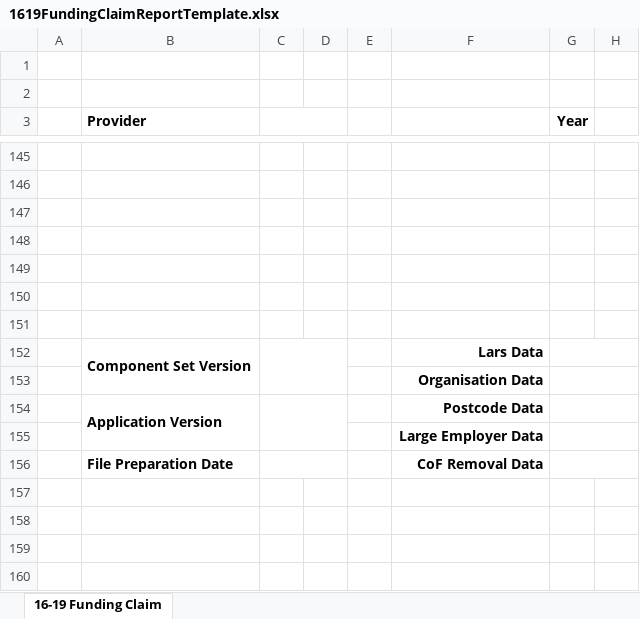
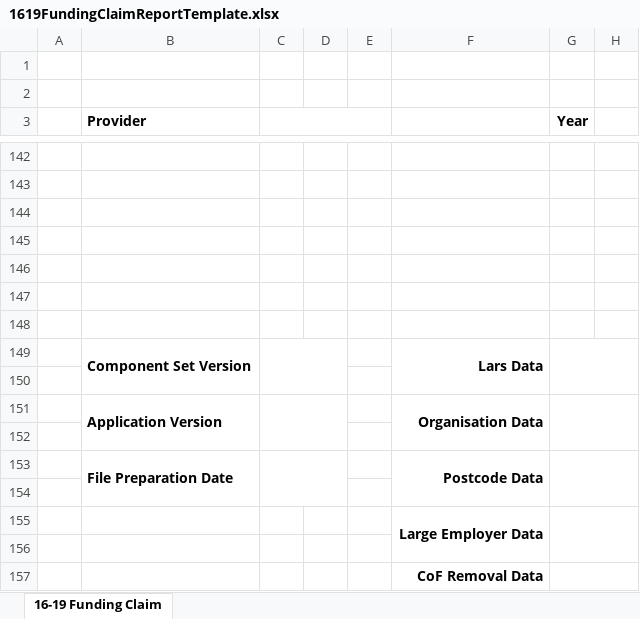
Before and after one commit to SkillsFundingAgency/DC-ILR-2021-ReportService, an Excel workbook: src/ESFA.DC.ILR1819.ReportService.Service/Reports/Templates/1619FundingClaimReportTemplate.xlsx, sheet 16-19 Funding Claim, drawn as a sheet; only a part is shown, gaps mark what is left out; values as stored, in another font and other column widths than the file's, no borders; charts and pictures not drawn; removed rows and columns are numbered as before the commit, all else as after; the diff covers the shown part only; the diff names each change by its address in the sheet, - before the commit and + after, or states it on an @@ line.

```diff
--- a/src/ESFA.DC.ILR1819.ReportService.Service/Reports/Templates/1619FundingClaimReportTemplate.xlsx (sheet 16-19 Funding Claim)
+++ b/src/ESFA.DC.ILR1819.ReportService.Service/Reports/Templates/1619FundingClaimReportTemplate.xlsx (sheet 16-19 Funding Claim)
-C3:D3 merged
+C3:E3 merged
+F149:F150 merged
-G152:H152 merged
+G149:H150 merged
-F150: Organisation Data
+F150: (empty)
-G153:H153 merged
+row 151:  | Application Version |  |  |  | Organisation Data
+row 152: (empty)
-B153 (Provider): Application Version
+B153 (Provider): File Preparation Date
-B154:B155 merged
+B153:B154 merged
-C154:D155 merged
+C153:D154 merged
+F153:F154 merged
+row 154: (empty)
+F155:F156 merged
-G155:H155 merged
+G155:H156 merged
-row 156:  | File Preparation Date |  |  |  | CoF Removal Data
+row 156: (empty)
-C156:D156 merged
-G156:H156 merged
+row 157:  |  |  |  |  | CoF Removal Data
```
Also changed, not shown: 13 added rows, 16 removed rows, 2 moved rows, 24 edited cells, cell formats and merged cells elsewhere in this sheet, formulas that keep their value, charts or pictures, 1 other file.
